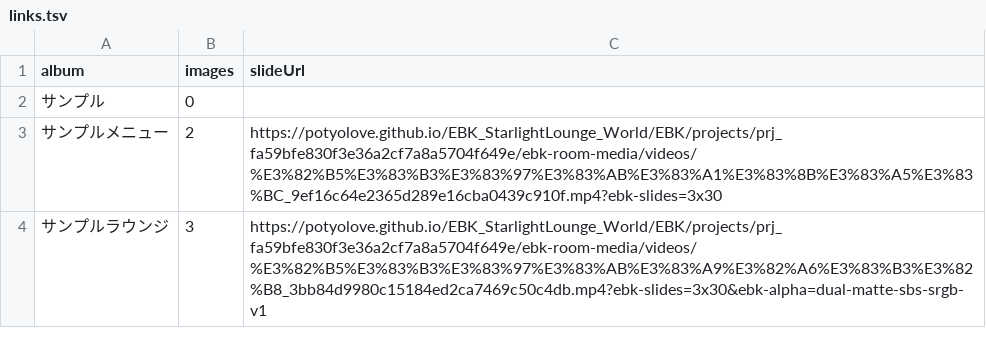
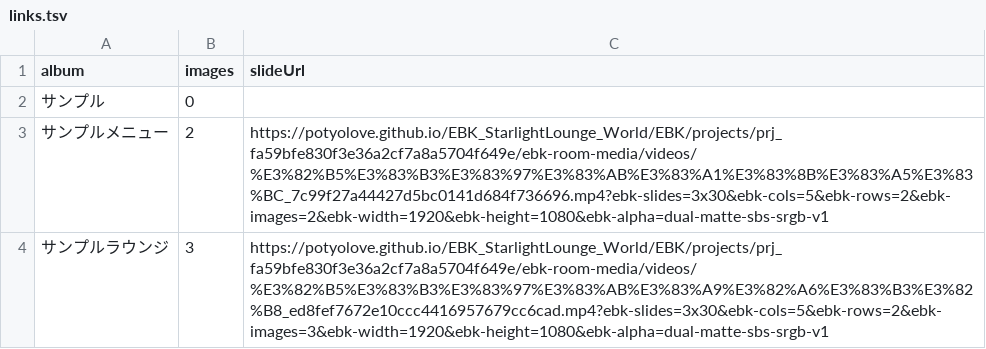
Before and after one commit to potyolove/EBK_StarlightLounge_World, a TSV file: docs/EBK/projects/prj_fa59bfe830f3e36a2cf7a8a5704f649e/ebk-room-media/links.tsv, drawn as a sheet.

```diff
--- a/docs/EBK/projects/prj_fa59bfe830f3e36a2cf7a8a5704f649e/ebk-room-media/links.tsv
+++ b/docs/EBK/projects/prj_fa59bfe830f3e36a2cf7a8a5704f649e/ebk-room-media/links.tsv
@@ -2,3 +2,3 @@ album	images	slideUrl
 サンプル	0	
-サンプルメニュー	2	https://potyolove.github.io/EBK_StarlightLounge_World/EBK/projects/prj_fa59bfe830f3e36a2cf7a8a5704f649e/ebk-room-media/videos/%E3%82%B5%E3%83%B3%E3%83%97%E3%83%AB%E3%83%A1%E3%83%8B%E3%83%A5%E3%83%BC_9ef16c64e2365d289e16cba0439c910f.mp4?ebk-slides=3x30
-サンプルラウンジ	3	https://potyolove.github.io/EBK_StarlightLounge_World/EBK/projects/prj_fa59bfe830f3e36a2cf7a8a5704f649e/ebk-room-media/videos/%E3%82%B5%E3%83%B3%E3%83%97%E3%83%AB%E3%83%A9%E3%82%A6%E3%83%B3%E3%82%B8_3bb84d9980c15184ed2ca7469c50c4db.mp4?ebk-slides=3x30&ebk-alpha=dual-matte-sbs-srgb-v1
+サンプルメニュー	2	https://potyolove.github.io/EBK_StarlightLounge_World/EBK/projects/prj_fa59bfe830f3e36a2cf7a8a5704f649e/ebk-room-media/videos/%E3%82%B5%E3%83%B3%E3%83%97%E3%83%AB%E3%83%A1%E3%83%8B%E3%83%A5%E3%83%BC_7c99f27a44427d5bc0141d684f736696.mp4?ebk-slides=3x30&ebk-cols=5&ebk-rows=2&ebk-images=2&ebk-width=1920&ebk-height=1080&ebk-alpha=dual-matte-sbs-srgb-v1
+サンプルラウンジ	3	https://potyolove.github.io/EBK_StarlightLounge_World/EBK/projects/prj_fa59bfe830f3e36a2cf7a8a5704f649e/ebk-room-media/videos/%E3%82%B5%E3%83%B3%E3%83%97%E3%83%AB%E3%83%A9%E3%82%A6%E3%83%B3%E3%82%B8_ed8fef7672e10ccc4416957679cc6cad.mp4?ebk-slides=3x30&ebk-cols=5&ebk-rows=2&ebk-images=3&ebk-width=1920&ebk-height=1080&ebk-alpha=dual-matte-sbs-srgb-v1
```
Also changed, not shown: docs/EBK/venues/ebk_569ed92a57864d01845be22899373e35/ebk-room-media/links.tsv, 41 other files.
